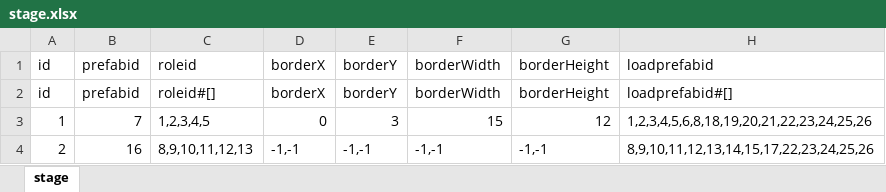
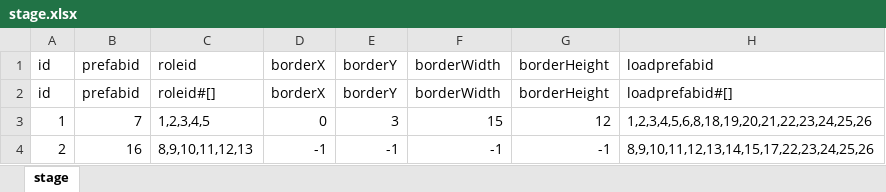
Before and after one commit to AndLightLight/SGame, an Excel workbook: SGameProject/assets/xlsx/stage.xlsx, sheet stage, drawn as a sheet; values as stored, in another font and other column widths than the file's, no borders; the diff names each change by its address in the sheet, - before the commit and + after, or states it on an @@ line.

```diff
--- a/SGameProject/assets/xlsx/stage.xlsx (sheet stage)
+++ b/SGameProject/assets/xlsx/stage.xlsx (sheet stage)
-D4: -1,-1
+D4: -1
-E4: -1,-1
+E4: -1
-F4: -1,-1
+F4: -1
-G4: -1,-1
+G4: -1
```
Also changed, not shown: SGameProject/assets/xlsx/role.xlsx, 32 other files.
